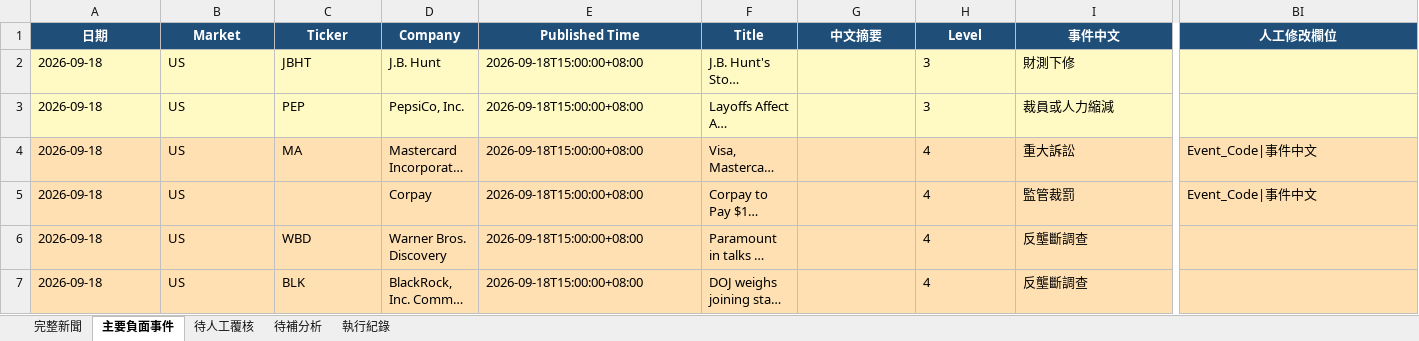
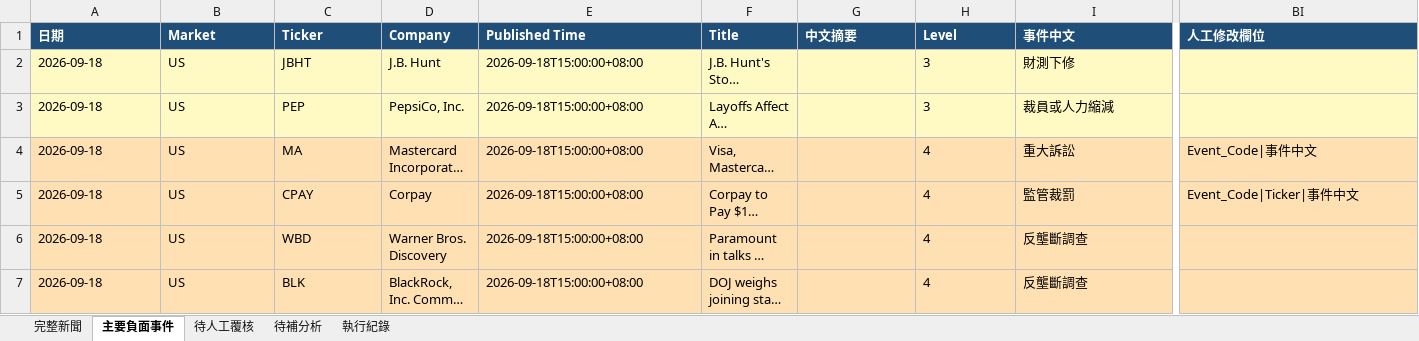
Before and after one commit to RMSecfb/negative-news, an Excel workbook: news_daily/2026-09-18.xlsx, sheet 主要負面事件, drawn as a sheet; only a part is shown, gaps mark what is left out; long unchanged cells end in …; values as stored, in another font and other column widths than the file's, no borders; the diff covers the shown part only; the diff names each change by its address in the sheet, - before the commit and + after, or states it on an @@ line.

```diff
--- a/news_daily/2026-09-18.xlsx (sheet 主要負面事件)
+++ b/news_daily/2026-09-18.xlsx (sheet 主要負面事件)
-A1:BI1 alignment: center
+A1:BI1 alignment: left
-C5 (Ticker): (empty)
+C5 (Ticker): CPAY
-BI5 (人工修改欄位): Event_Code|事件中文
+BI5 (人工修改欄位): Event_Code|Ticker|事件中文
```
Also changed, not shown: cell formats elsewhere in this sheet, sheet 完整新聞, sheet 待人工覆核, sheet 待補分析, sheet 執行紀錄, news_daily/2026-08-30.xlsx, news_daily/2026-09-03.xlsx, 7 other files.
